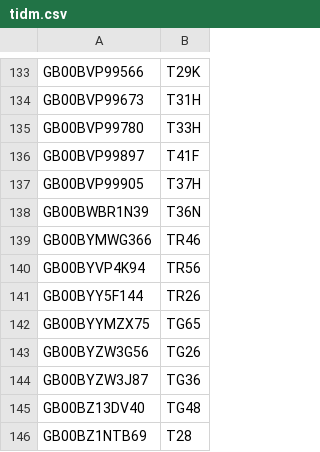
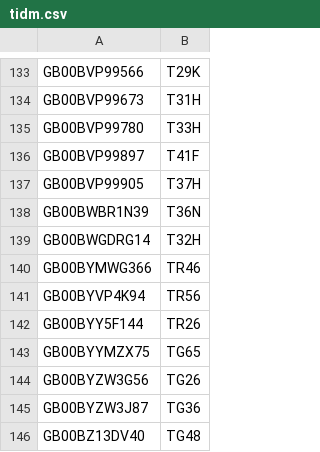
Before and after one commit to LateGenXer/finance, a CSV file: data/tidm.csv, drawn as a sheet; only a part is shown, gaps mark what is left out; the shorter side is filled out with more unchanged rows.

Commit message:
Update data/tidm.csv.

```diff
--- a/data/tidm.csv
+++ b/data/tidm.csv
@@ -138,2 +138,3 @@ GB00BVP99905,T37H
 GB00BWBR1N39,T36N
+GB00BWGDRG14,T32H
 GB00BYMWG366,TR46
```
